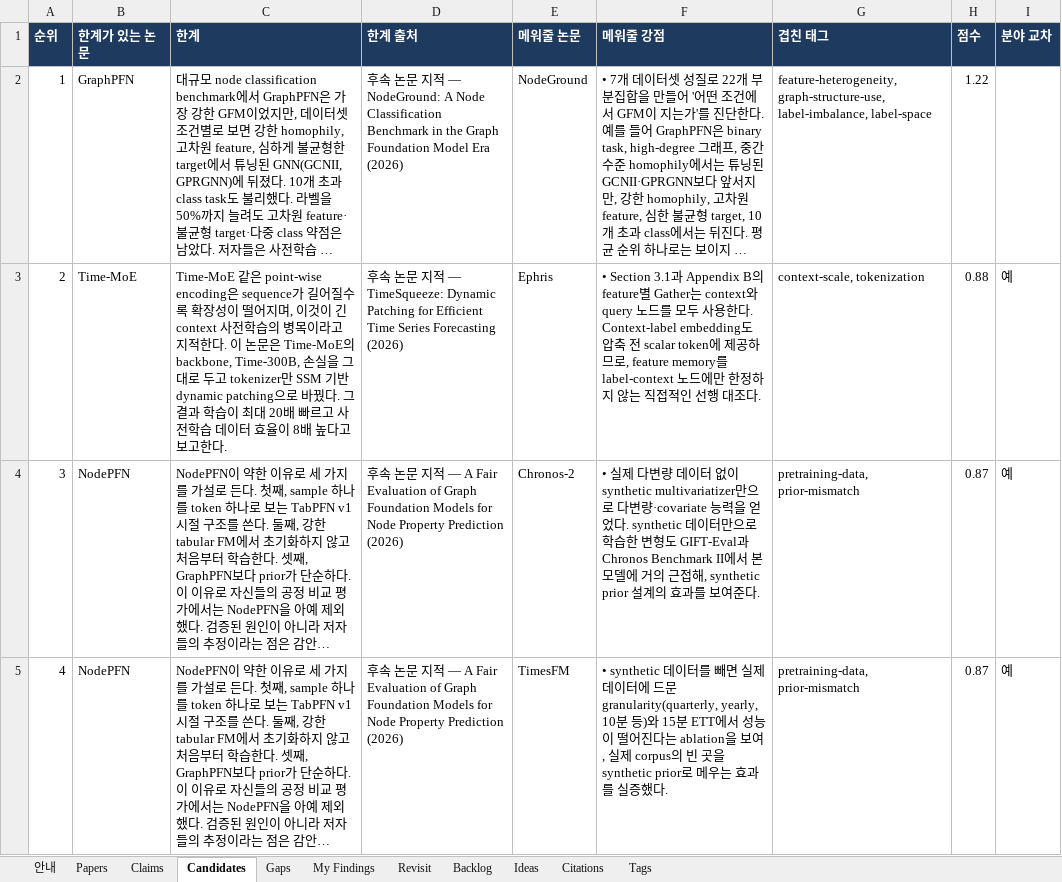
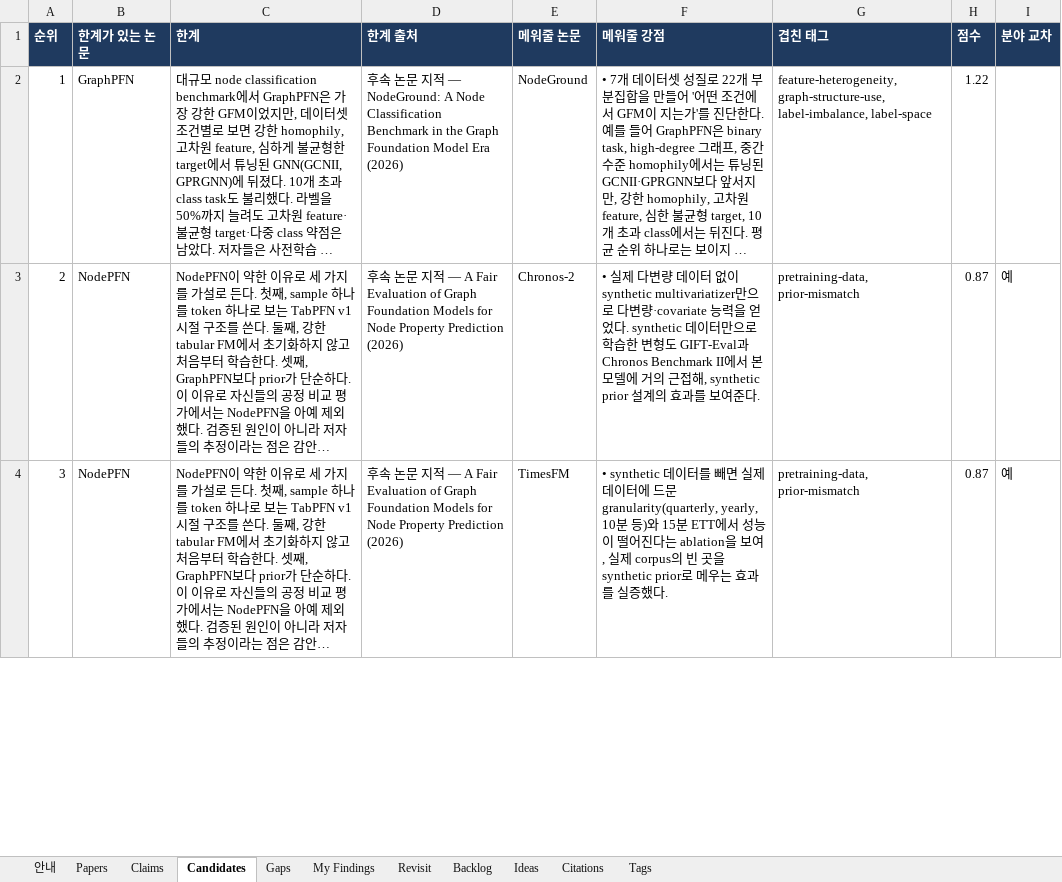
Before and after one commit to seongjinan11-source/research-harness, an Excel workbook: out/research_harness.xlsx, sheet Candidates, drawn as a sheet; only a part is shown; long unchanged cells end in …; values as stored, in another font and other column widths than the file's, no borders; removed rows and columns are numbered as before the commit, all else as after; the diff covers the shown part only; the diff names each change by its address in the sheet, - before the commit and + after, or states it on an @@ line.

```diff
--- a/out/research_harness.xlsx (sheet Candidates)
+++ b/out/research_harness.xlsx (sheet Candidates)
-row 3: 2 | Time-MoE | Time-MoE 같은 point-wise encoding은 sequence가 길어질수록 확장성이 떨어지며, 이것이 긴 context 사전학습의 병목이라고 지적한다. 이 논문은 Time-MoE의 backbone, Time-300B, 손실을 그대로 두고 tokenizer만 SSM 기반 dynamic patching으로 바꿨다. 그 결과 학습이 최대 20배 빠르고 사전학습 데이터 효율이 8배 높다고 보고한다. | 후속 논문 지적 — TimeSqueeze: Dynamic Patching for Efficient Time Series Forecasting (2026) | Ephris | • Section 3.1과 Appendix B의 feature별 Gather는 context와 query 노드를 모두 사용한다. Context-label embedding도 압축 전 scalar token에 제공하므로, feature memory를 label-context 노드에만 한정하지 않는 직접적인 선행 대조다. | context-scale, tokenization | 0.88 | 예
@@ column A (순위) renumbered between rows 3 and 40 @@
```
Also changed, not shown: 2 added rows and 1 removed row elsewhere in this sheet, sheet Claims, sheet Gaps, sheet Papers, sheet Citations, sheet 안내, 4 other files.
